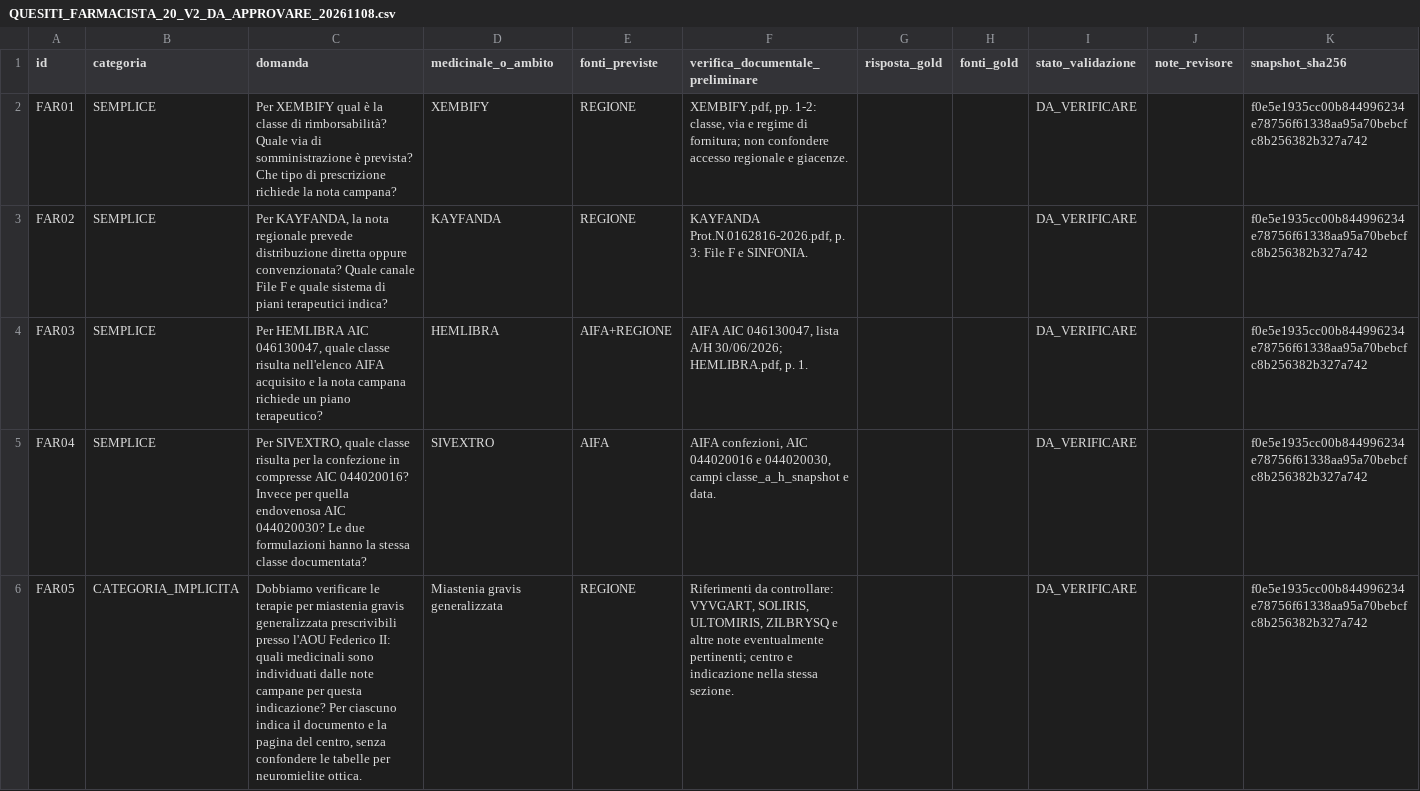
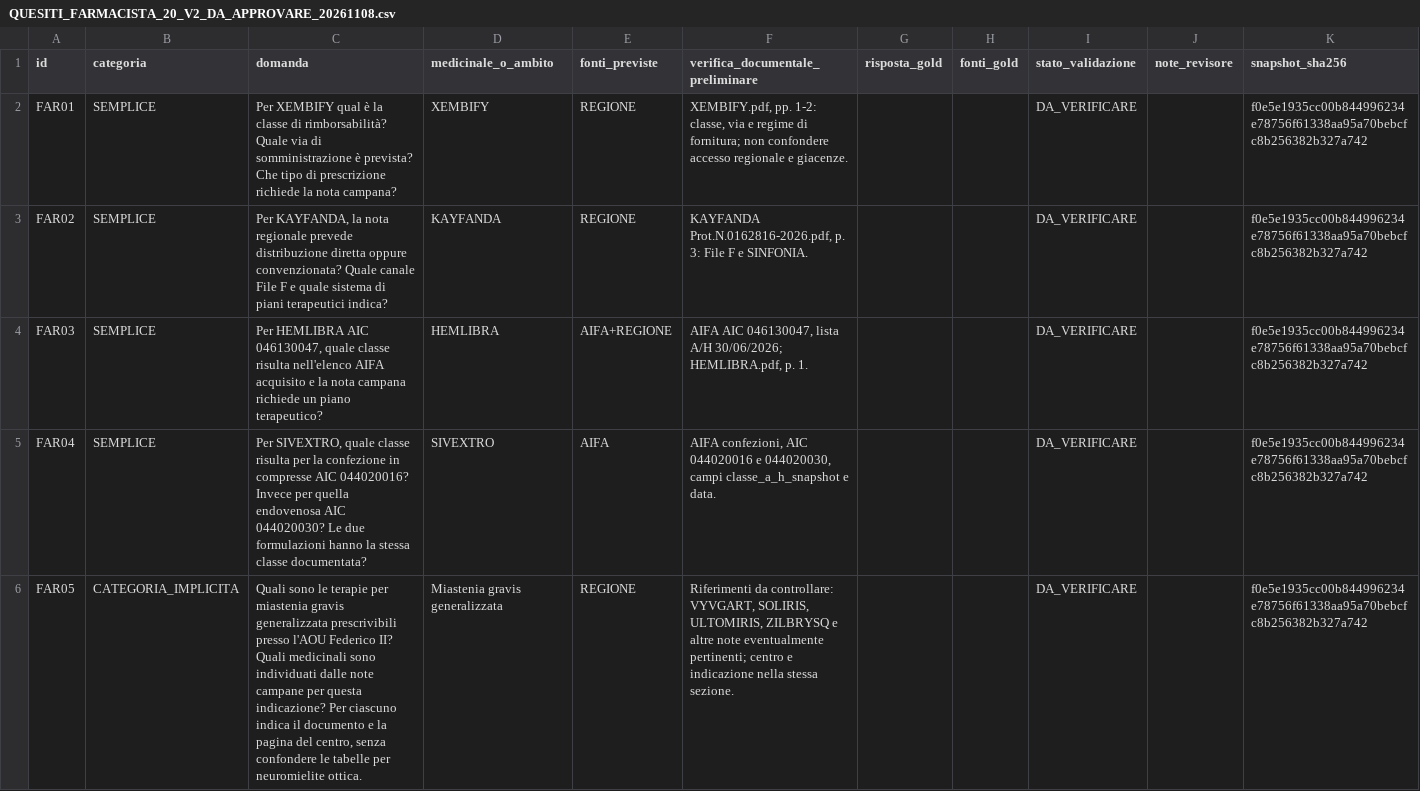
Before and after one commit to MarcoFabozzi/farmaquery, a CSV file: tesi/QUESITI_FARMACISTA_20_V2_DA_APPROVARE_20261108.csv, drawn as a sheet; only a part is shown; the diff covers the shown part only; the diff names each change by its address in the sheet, - before the commit and + after, or states it on an @@ line.

Commit message:
Tesi: domande 5–8 approvate nella formulazione scelta
* tesi: approva formulazioni FAR05–FAR08 nella categoria implicita

* tesi: approva formulazioni FAR05–FAR08 nella categoria implicita

```diff
--- a/tesi/QUESITI_FARMACISTA_20_V2_DA_APPROVARE_20261108.csv
+++ b/tesi/QUESITI_FARMACISTA_20_V2_DA_APPROVARE_20261108.csv
-C6 (domanda): Dobbiamo verificare le terapie per miastenia gravis generalizzata prescrivibili presso l'AOU Federico II: quali medicinali sono…
+C6 (domanda): Quali sono le terapie per miastenia gravis generalizzata prescrivibili presso l'AOU Federico II? Quali medicinali sono…
```
Also changed, not shown: 1 edited cell elsewhere in this file, 1 other file.
